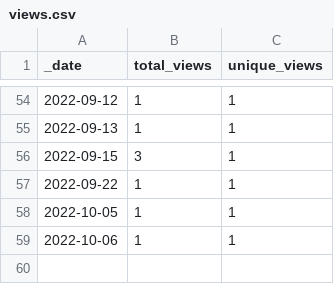
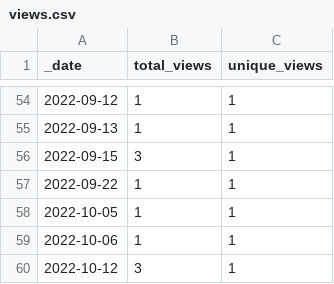
Before and after one commit to AlexRogalskiy/spark-patterns, a CSV file: traffic/views.csv, drawn as a sheet; only a part is shown, gaps mark what is left out.

```diff
--- a/traffic/views.csv
+++ b/traffic/views.csv
@@ -59 +59,2 @@ _date,total_views,unique_views
 2022-10-06,1,1
+2022-10-12,3,1
```
Also changed, not shown: traffic/clones.csv, 1 other file.
